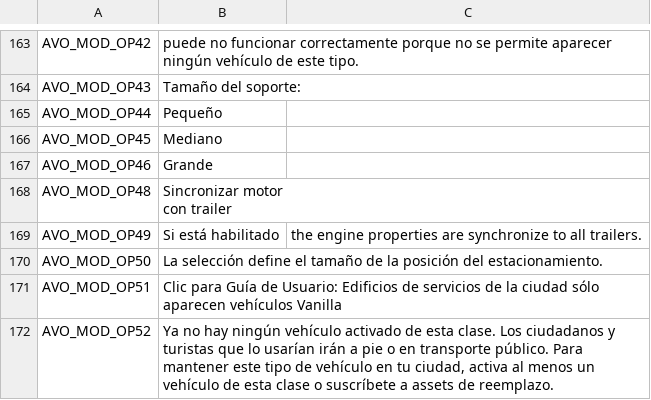
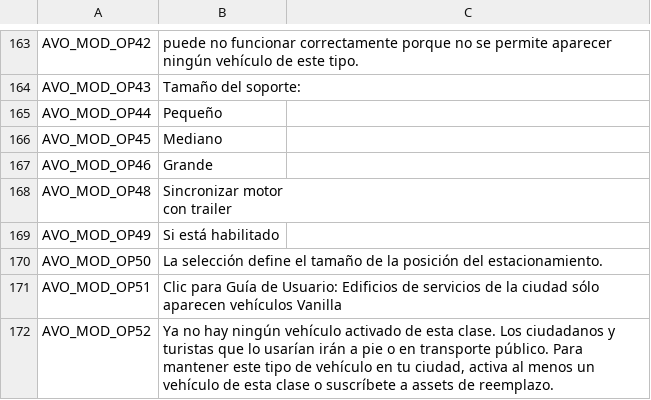
Before and after one commit to CityGecko/CS-AdvancedVehicleOptions, a CSV file: AdvancedVehicleOptions/Translation/Translations/es-ES.csv, drawn as a sheet; only a part is shown, gaps mark what is left out; the diff names each change by its address in the sheet, - before the commit and + after, or states it on an @@ line.

Commit message:
New translations en.csv (Spanish)
[ci skip]

```diff
--- a/AdvancedVehicleOptions/Translation/Translations/es-ES.csv
+++ b/AdvancedVehicleOptions/Translation/Translations/es-ES.csv
-C169: the engine properties are synchronize to all trailers.
+C169: (empty)
```
